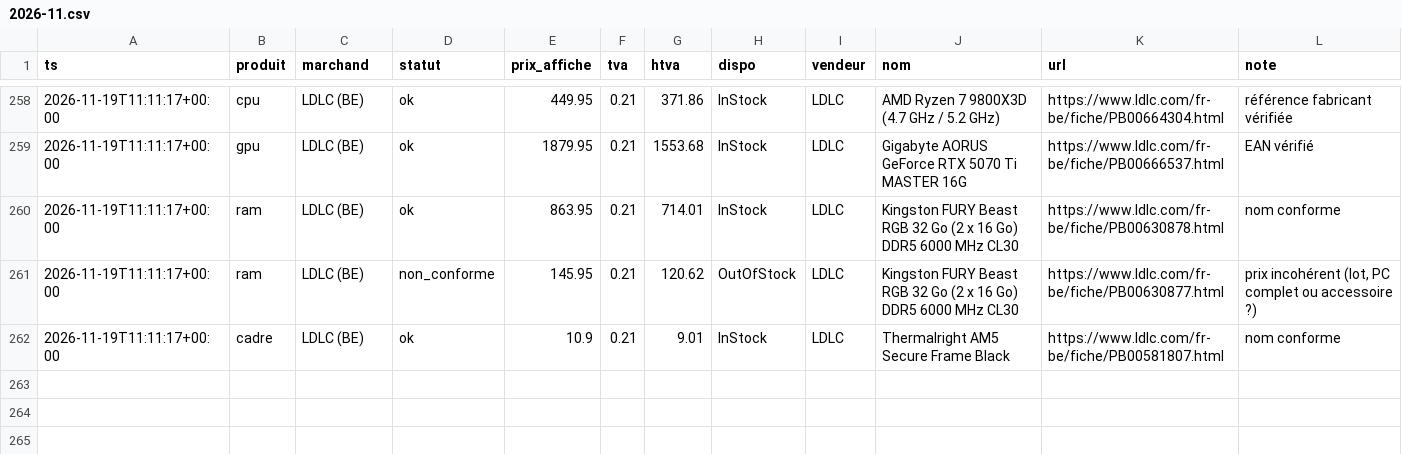
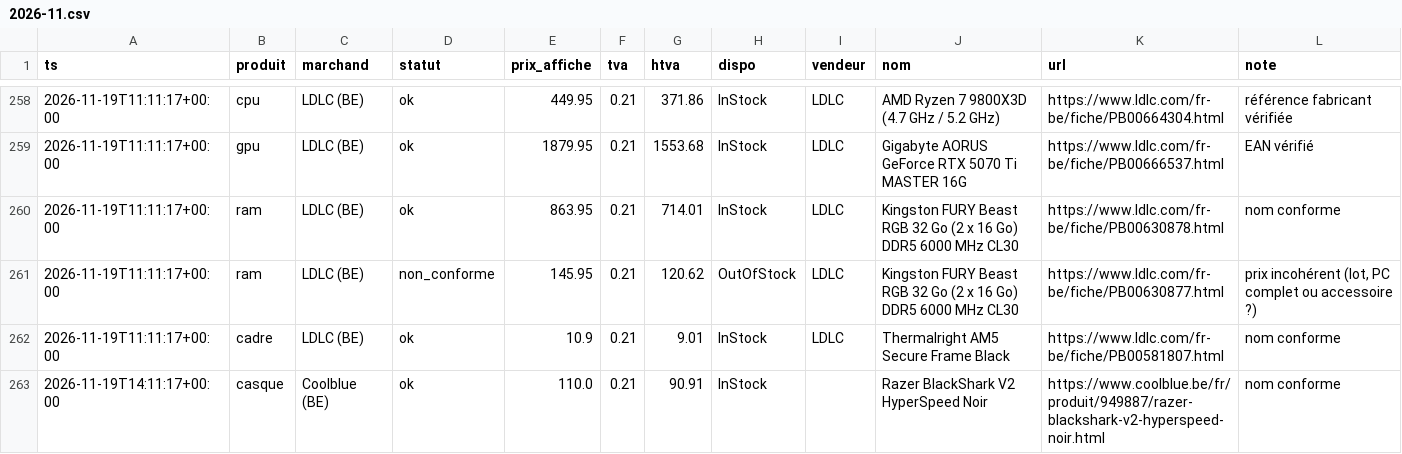
Before and after one commit to vegafuze/pc-price-hunter, a CSV file: data/releves/2026-11.csv, drawn as a sheet; only a part is shown, gaps mark what is left out.

```diff
--- a/data/releves/2026-11.csv
+++ b/data/releves/2026-11.csv
@@ -262 +262,2 @@ ts,produit,marchand,statut,prix_affiche,tva,htva,dispo,vendeur,nom,url,note
 2026-11-19T11:11:17+00:00,cadre,LDLC (BE),ok,10.9,0.21,9.01,InStock,LDLC,Thermalright AM5 Secure Frame Black,https://www.ldlc.com/fr-be/fiche/PB00581807.html,nom conforme
+2026-11-19T14:11:17+00:00,casque,Coolblue (BE),ok,110.0,0.21,90.91,InStock,,Razer BlackShark V2 HyperSpeed Noir,https://www.coolblue.be/fr/produit/949887/razer-blackshark-v2-hyperspeed-noir.html,nom conforme
```
Also changed, not shown: data/executions.csv, data/journalier.csv, 4 other files.
